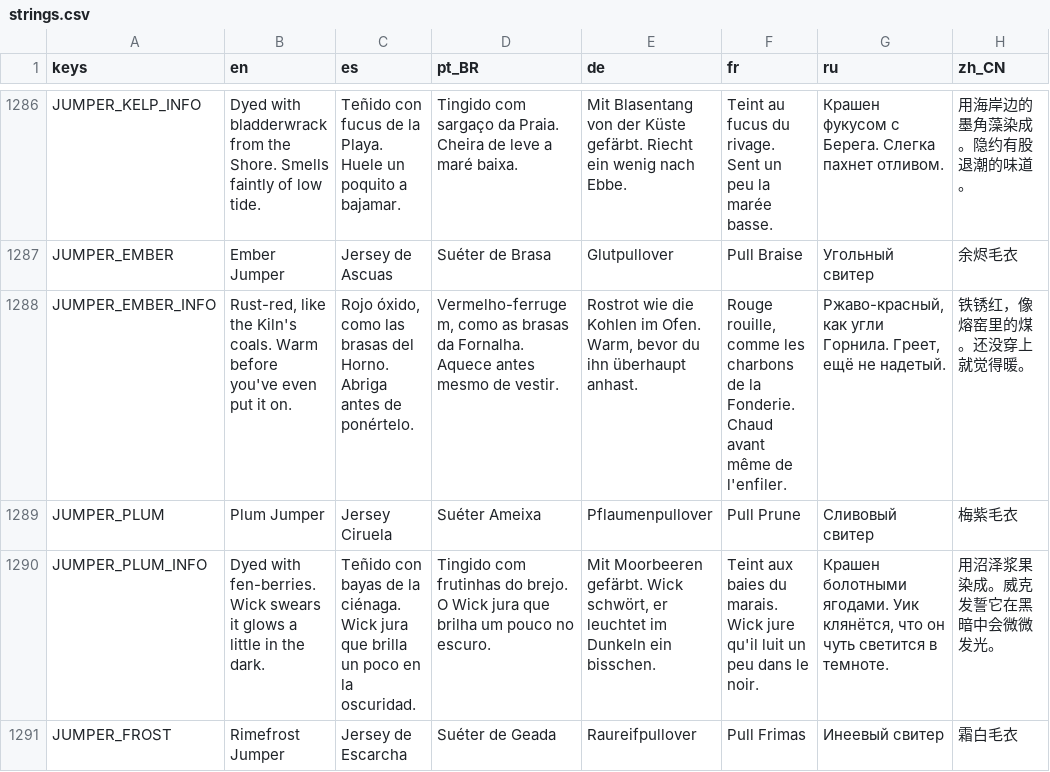
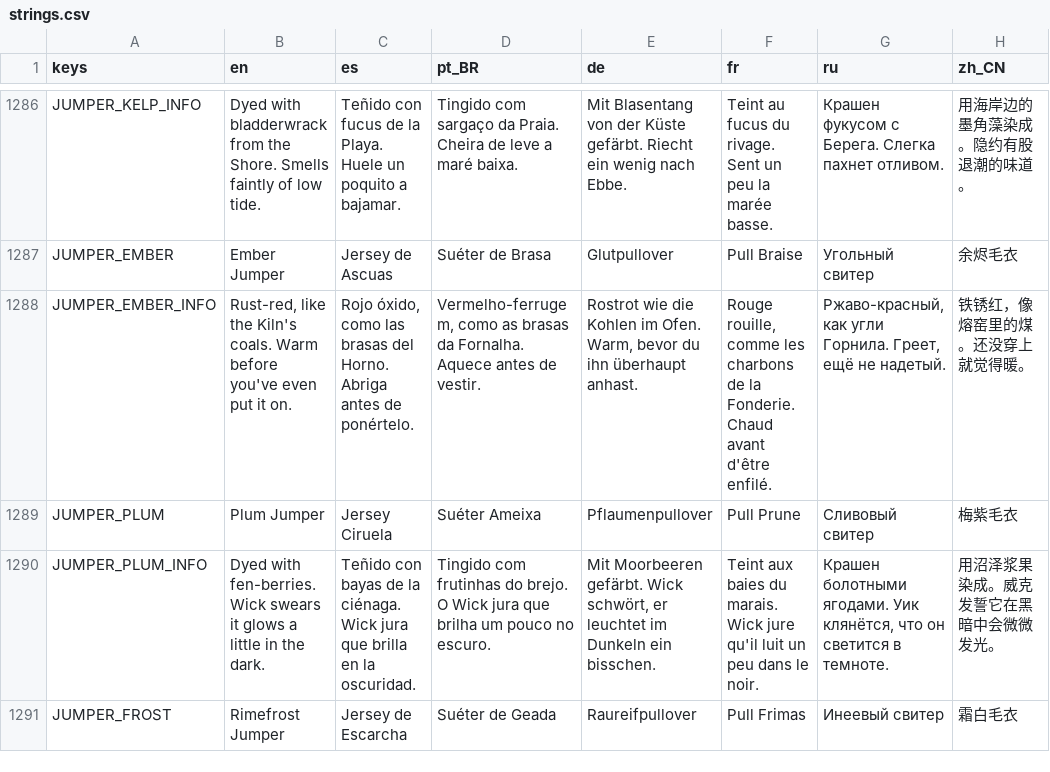
Before and after one commit to ashciraulo/Leviathan, a CSV file: locale/strings.csv, drawn as a sheet; only a part is shown, gaps mark what is left out; the diff covers the shown part only; the diff names each change by its address in the sheet, - before the commit and + after, or states it on an @@ line.

```diff
--- a/locale/strings.csv
+++ b/locale/strings.csv
-D1288 (pt_BR): …Aquece antes mesmo de vestir.
+D1288 (pt_BR): …Aquece antes de vestir.
-F1288 (fr): …Chaud avant même de l'enfiler.
+F1288 (fr): …Chaud avant d'être enfilé.
-C1290 (es): …que brilla un poco en la…
+C1290 (es): …que brilla en la…
-G1290 (ru): …что он чуть светится в…
+G1290 (ru): …что он светится в…
```
Also changed, not shown: 8 edited cells elsewhere in this file, 1 other file.
